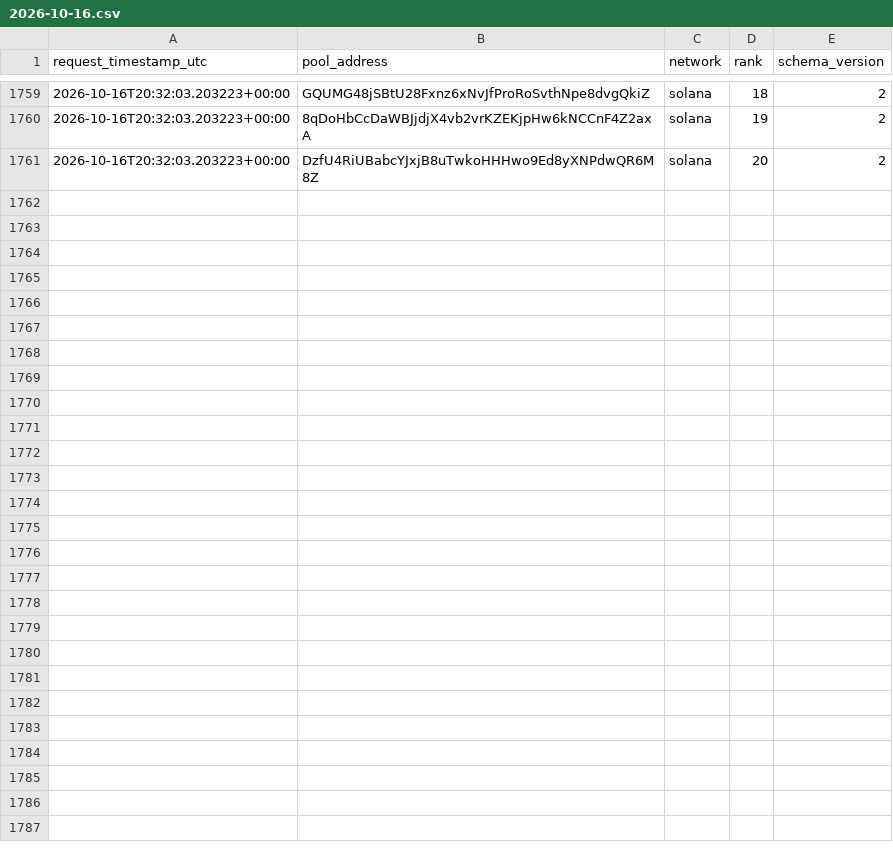
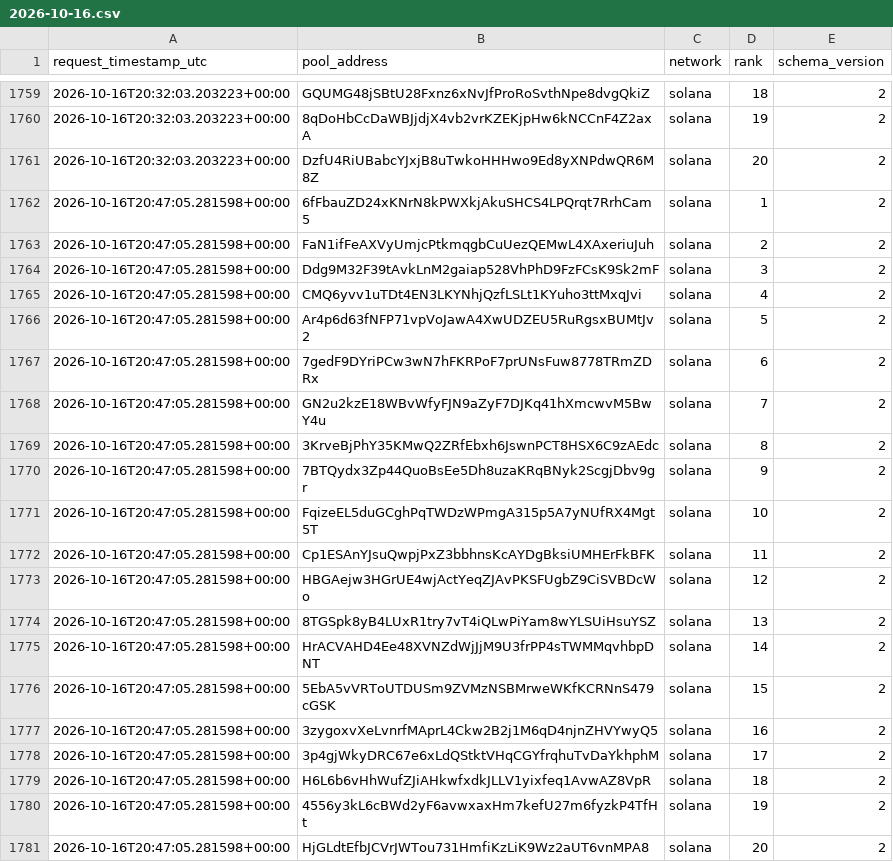
Before and after one commit to TheoooBa/Solana-Memecoin-Analysis, a CSV file: raw/new_pool_ranks/2026-10-16.csv, drawn as a sheet; only a part is shown, gaps mark what is left out; the diff names each change by its address in the sheet, - before the commit and + after, or states it on an @@ line.

```diff
--- a/raw/new_pool_ranks/2026-10-16.csv
+++ b/raw/new_pool_ranks/2026-10-16.csv
+row 1762: 2026-10-16T20:47:05.281598+00:00 | 6fFbauZD24xKNrN8kPWXkjAkuSHCS4LPQrqt7RrhCam5 | solana | 1 | 2
+row 1763: 2026-10-16T20:47:05.281598+00:00 | FaN1ifFeAXVyUmjcPtkmqgbCuUezQEMwL4XAxeriuJuh | solana | 2 | 2
+row 1764: 2026-10-16T20:47:05.281598+00:00 | Ddg9M32F39tAvkLnM2gaiap528VhPhD9FzFCsK9Sk2mF | solana | 3 | 2
+row 1765: 2026-10-16T20:47:05.281598+00:00 | CMQ6yvv1uTDt4EN3LKYNhjQzfLSLt1KYuho3ttMxqJvi | solana | 4 | 2
+row 1766: 2026-10-16T20:47:05.281598+00:00 | Ar4p6d63fNFP71vpVoJawA4XwUDZEU5RuRgsxBUMtJv2 | solana | 5 | 2
+row 1767: 2026-10-16T20:47:05.281598+00:00 | 7gedF9DYriPCw3wN7hFKRPoF7prUNsFuw8778TRmZDRx | solana | 6 | 2
+row 1768: 2026-10-16T20:47:05.281598+00:00 | GN2u2kzE18WBvWfyFJN9aZyF7DJKq41hXmcwvM5BwY4u | solana | 7 | 2
+row 1769: 2026-10-16T20:47:05.281598+00:00 | 3KrveBjPhY35KMwQ2ZRfEbxh6JswnPCT8HSX6C9zAEdc | solana | 8 | 2
+row 1770: 2026-10-16T20:47:05.281598+00:00 | 7BTQydx3Zp44QuoBsEe5Dh8uzaKRqBNyk2ScgjDbv9gr | solana | 9 | 2
+row 1771: 2026-10-16T20:47:05.281598+00:00 | FqizeEL5duGCghPqTWDzWPmgA315p5A7yNUfRX4Mgt5T | solana | 10 | 2
+row 1772: 2026-10-16T20:47:05.281598+00:00 | Cp1ESAnYJsuQwpjPxZ3bbhnsKcAYDgBksiUMHErFkBFK | solana | 11 | 2
+row 1773: 2026-10-16T20:47:05.281598+00:00 | HBGAejw3HGrUE4wjActYeqZJAvPKSFUgbZ9CiSVBDcWo | solana | 12 | 2
+row 1774: 2026-10-16T20:47:05.281598+00:00 | 8TGSpk8yB4LUxR1try7vT4iQLwPiYam8wYLSUiHsuYSZ | solana | 13 | 2
+row 1775: 2026-10-16T20:47:05.281598+00:00 | HrACVAHD4Ee48XVNZdWjJjM9U3frPP4sTWMMqvhbpDNT | solana | 14 | 2
+row 1776: 2026-10-16T20:47:05.281598+00:00 | 5EbA5vVRToUTDUSm9ZVMzNSBMrweWKfKCRNnS479cGSK | solana | 15 | 2
+row 1777: 2026-10-16T20:47:05.281598+00:00 | 3zygoxvXeLvnrfMAprL4Ckw2B2j1M6qD4njnZHVYwyQ5 | solana | 16 | 2
+row 1778: 2026-10-16T20:47:05.281598+00:00 | 3p4gjWkyDRC67e6xLdQStktVHqCGYfrqhuTvDaYkhphM | solana | 17 | 2
+row 1779: 2026-10-16T20:47:05.281598+00:00 | H6L6b6vHhWufZJiAHkwfxdkJLLV1yixfeq1AvwAZ8VpR | solana | 18 | 2
+row 1780: 2026-10-16T20:47:05.281598+00:00 | 4556y3kL6cBWd2yF6avwxaxHm7kefU27m6fyzkP4TfHt | solana | 19 | 2
+row 1781: 2026-10-16T20:47:05.281598+00:00 | HjGLdtEfbJCVrJWTou731HmfiKzLiK9Wz2aUT6vnMPA8 | solana | 20 | 2
```
Also changed, not shown: logs/runs/2026-10-16.csv, raw/pool_registry/2026-10-16.csv, 5 other files.
